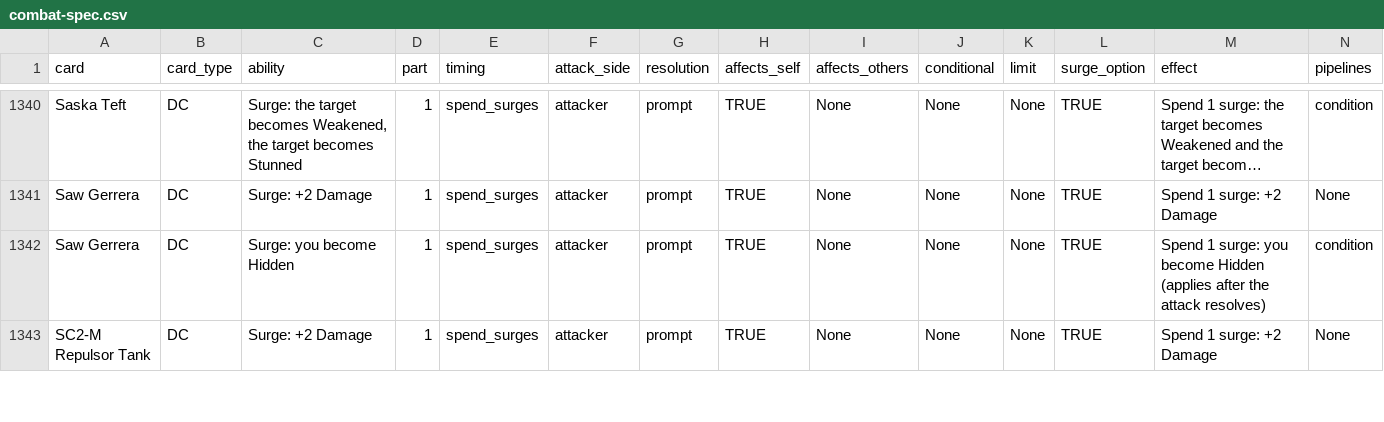
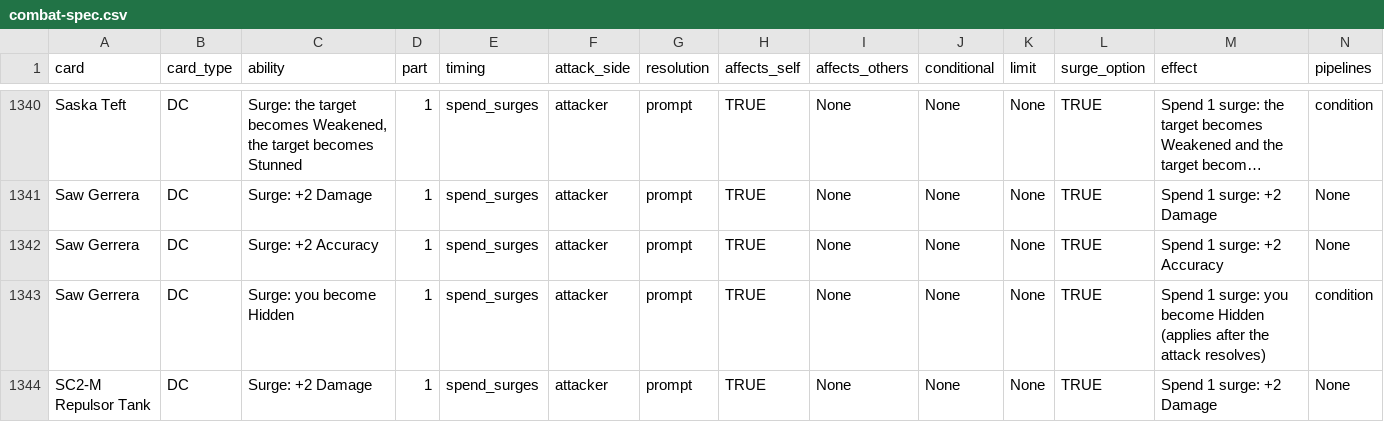
Before and after one commit to Mastermind1232/IACP-Skirmish-Async, a CSV file: docs/combat-spec.csv, drawn as a sheet; only a part is shown, gaps mark what is left out; long unchanged cells end in …; rows hold the shown columns only; the diff names each change by its address in the sheet, - before the commit and + after, or states it on an @@ line.

```diff
--- a/docs/combat-spec.csv
+++ b/docs/combat-spec.csv
+row 1342: Saw Gerrera | DC | Surge: +2 Accuracy | 1 | spend_surges | attacker | prompt | TRUE | None | None | None | TRUE | Spend 1 surge: +2 Accuracy | None
```
Also changed, not shown: 2 other files.
